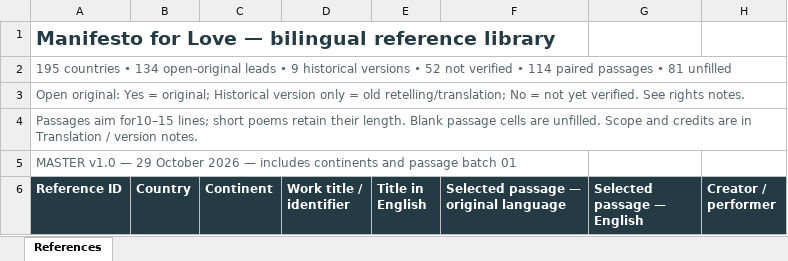
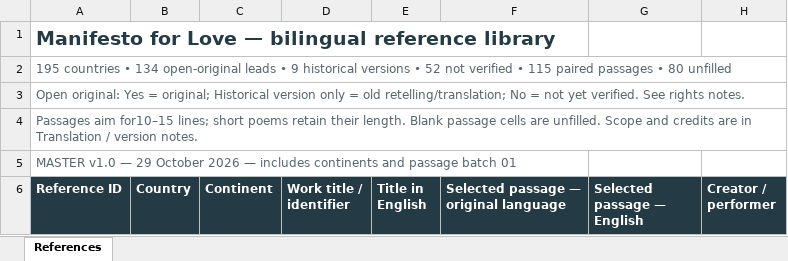
Before and after one commit to visioninglab/lovemanifesto, an Excel workbook: data/source/Manifesto_for_Love_MASTER.xlsx, sheet References, drawn as a sheet; only a part is shown; values as stored, in another font and other column widths than the file's, no borders; table styles not drawn; the diff covers the shown part only; the diff names each change by its address in the sheet, - before the commit and + after, or states it on an @@ line.

```diff
--- a/data/source/Manifesto_for_Love_MASTER.xlsx (sheet References)
+++ b/data/source/Manifesto_for_Love_MASTER.xlsx (sheet References)
-A2 (Reference ID): …verified • 114 paired passages • 81 unfilled
+A2 (Reference ID): …verified • 115 paired passages • 80 unfilled
```
Also changed, not shown: 4 edited cells elsewhere in this sheet, 4 other files.
